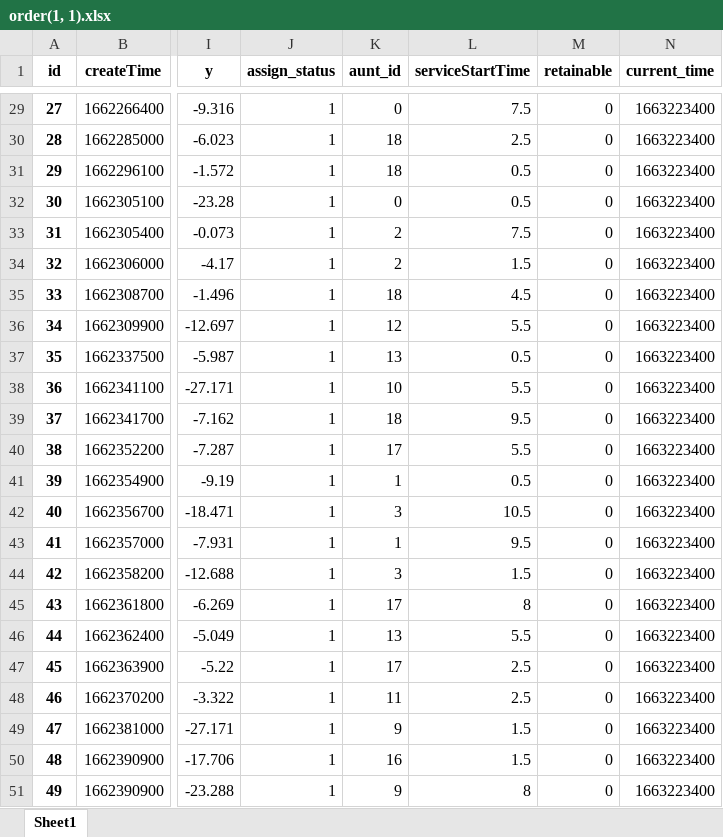
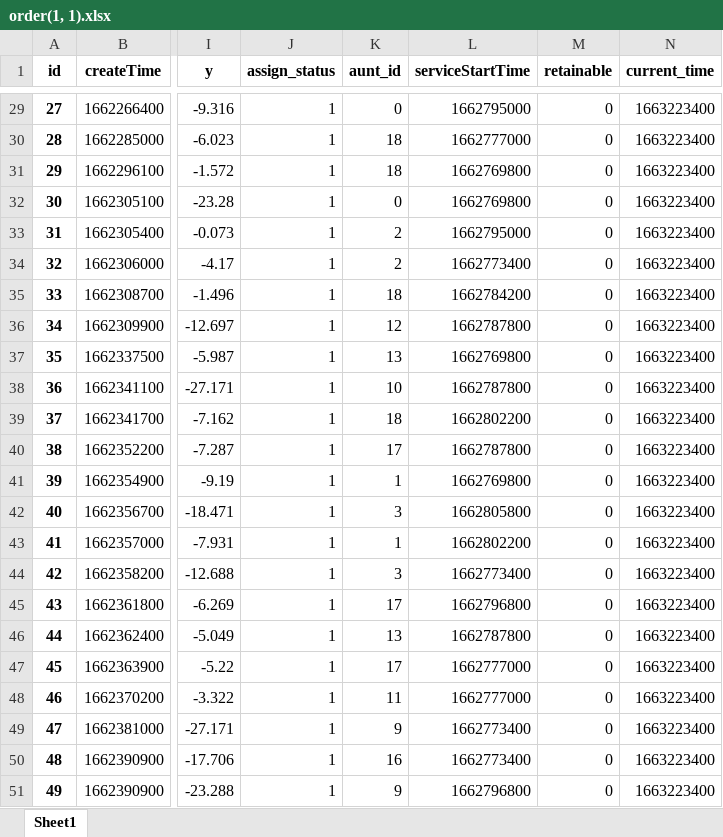
Before and after one commit to DSM-DSM/MathorCup, an Excel workbook: data/1.2/order(1, 1).xlsx, sheet Sheet1, drawn as a sheet; only a part is shown, gaps mark what is left out; values as stored, in another font and other column widths than the file's, no borders; the diff covers the shown part only; the diff names each change by its address in the sheet, - before the commit and + after, or states it on an @@ line.

```diff
--- a/data/1.2/order(1, 1).xlsx (sheet Sheet1)
+++ b/data/1.2/order(1, 1).xlsx (sheet Sheet1)
-L29 (serviceStartTime): 7.5
+L29 (serviceStartTime): 1662795000
-L30 (serviceStartTime): 2.5
+L30 (serviceStartTime): 1662777000
-L31:L32 (serviceStartTime): 0.5
+L31:L32 (serviceStartTime): 1662769800
-L33 (serviceStartTime): 7.5
+L33 (serviceStartTime): 1662795000
-L34 (serviceStartTime): 1.5
+L34 (serviceStartTime): 1662773400
-L35 (serviceStartTime): 4.5
+L35 (serviceStartTime): 1662784200
-L36 (serviceStartTime): 5.5
+L36 (serviceStartTime): 1662787800
-L37 (serviceStartTime): 0.5
+L37 (serviceStartTime): 1662769800
-L38 (serviceStartTime): 5.5
+L38 (serviceStartTime): 1662787800
-L39 (serviceStartTime): 9.5
+L39 (serviceStartTime): 1662802200
-L40 (serviceStartTime): 5.5
+L40 (serviceStartTime): 1662787800
-L41 (serviceStartTime): 0.5
+L41 (serviceStartTime): 1662769800
-L42 (serviceStartTime): 10.5
+L42 (serviceStartTime): 1662805800
-L43 (serviceStartTime): 9.5
+L43 (serviceStartTime): 1662802200
-L44 (serviceStartTime): 1.5
+L44 (serviceStartTime): 1662773400
-L45 (serviceStartTime): 8
+L45 (serviceStartTime): 1662796800
-L46 (serviceStartTime): 5.5
+L46 (serviceStartTime): 1662787800
-L47:L48 (serviceStartTime): 2.5
+L47:L48 (serviceStartTime): 1662777000
-L49:L50 (serviceStartTime): 1.5
+L49:L50 (serviceStartTime): 1662773400
-L51 (serviceStartTime): 8
+L51 (serviceStartTime): 1662796800
```
Also changed, not shown: 26 edited cells elsewhere in this sheet, data/1.2/aunt(1, 1).xlsx, data/1.2/aunt(2, 2).xlsx, 8 other files.
